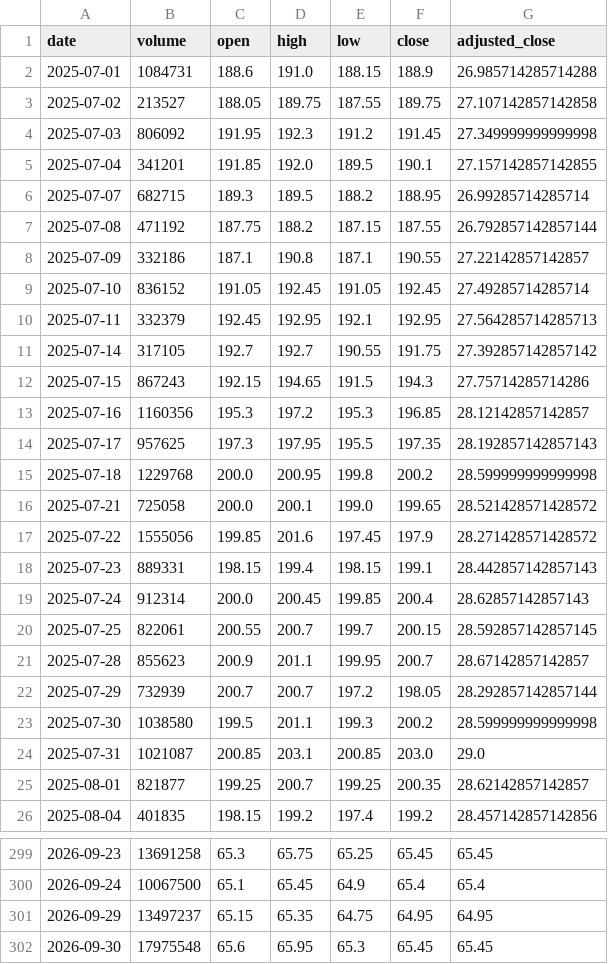
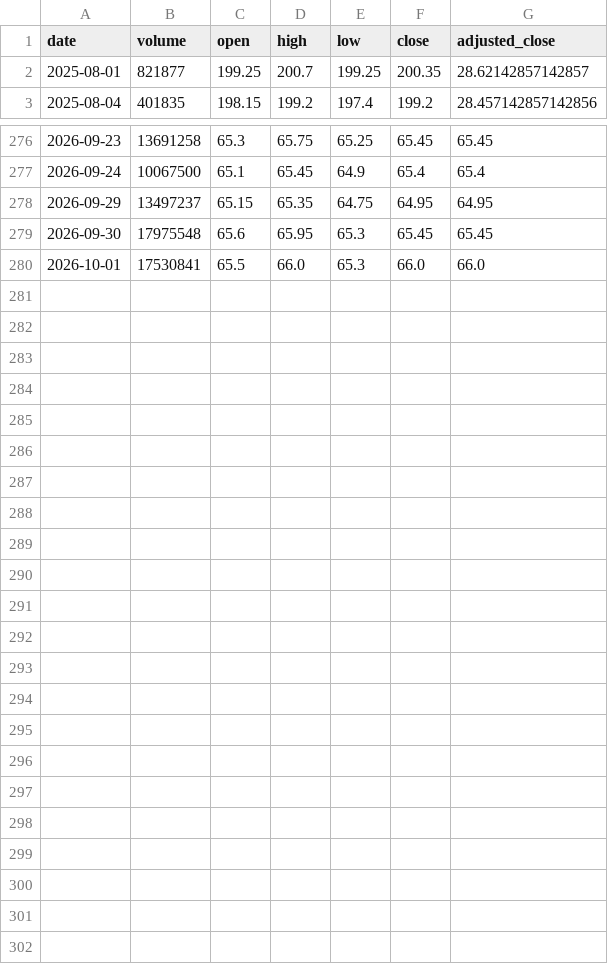
Before and after one commit to Lee1125021/tw-etf-monitor, a CSV file: data/0052_history.csv, drawn as a sheet; only a part is shown, gaps mark what is left out; removed rows and columns are numbered as before the commit, all else as after; the diff names each change by its address in the sheet, - before the commit and + after, or states it on an @@ line.

```diff
--- a/data/0052_history.csv
+++ b/data/0052_history.csv
-row 2: 2025-07-01 | 1084731 | 188.6 | 191.0 | 188.15 | 188.9 | 26.985714285714288
-row 3: 2025-07-02 | 213527 | 188.05 | 189.75 | 187.55 | 189.75 | 27.107142857142858
-row 4: 2025-07-03 | 806092 | 191.95 | 192.3 | 191.2 | 191.45 | 27.349999999999998
-row 5: 2025-07-04 | 341201 | 191.85 | 192.0 | 189.5 | 190.1 | 27.157142857142855
-row 6: 2025-07-07 | 682715 | 189.3 | 189.5 | 188.2 | 188.95 | 26.99285714285714
-row 7: 2025-07-08 | 471192 | 187.75 | 188.2 | 187.15 | 187.55 | 26.792857142857144
-row 8: 2025-07-09 | 332186 | 187.1 | 190.8 | 187.1 | 190.55 | 27.22142857142857
-row 9: 2025-07-10 | 836152 | 191.05 | 192.45 | 191.05 | 192.45 | 27.49285714285714
-row 10: 2025-07-11 | 332379 | 192.45 | 192.95 | 192.1 | 192.95 | 27.564285714285713
-row 11: 2025-07-14 | 317105 | 192.7 | 192.7 | 190.55 | 191.75 | 27.392857142857142
-row 12: 2025-07-15 | 867243 | 192.15 | 194.65 | 191.5 | 194.3 | 27.75714285714286
-row 13: 2025-07-16 | 1160356 | 195.3 | 197.2 | 195.3 | 196.85 | 28.12142857142857
-row 14: 2025-07-17 | 957625 | 197.3 | 197.95 | 195.5 | 197.35 | 28.192857142857143
-row 15: 2025-07-18 | 1229768 | 200.0 | 200.95 | 199.8 | 200.2 | 28.599999999999998
-row 16: 2025-07-21 | 725058 | 200.0 | 200.1 | 199.0 | 199.65 | 28.521428571428572
-row 17: 2025-07-22 | 1555056 | 199.85 | 201.6 | 197.45 | 197.9 | 28.271428571428572
-row 18: 2025-07-23 | 889331 | 198.15 | 199.4 | 198.15 | 199.1 | 28.442857142857143
-row 19: 2025-07-24 | 912314 | 200.0 | 200.45 | 199.85 | 200.4 | 28.62857142857143
-row 20: 2025-07-25 | 822061 | 200.55 | 200.7 | 199.7 | 200.15 | 28.592857142857145
-row 21: 2025-07-28 | 855623 | 200.9 | 201.1 | 199.95 | 200.7 | 28.67142857142857
-row 22: 2025-07-29 | 732939 | 200.7 | 200.7 | 197.2 | 198.05 | 28.292857142857144
-row 23: 2025-07-30 | 1038580 | 199.5 | 201.1 | 199.3 | 200.2 | 28.599999999999998
-row 24: 2025-07-31 | 1021087 | 200.85 | 203.1 | 200.85 | 203.0 | 29.0
+row 280: 2026-10-01 | 17530841 | 65.5 | 66.0 | 65.3 | 66.0 | 66.0
```
Also changed, not shown: data/0050_history.csv, 2 other files.
